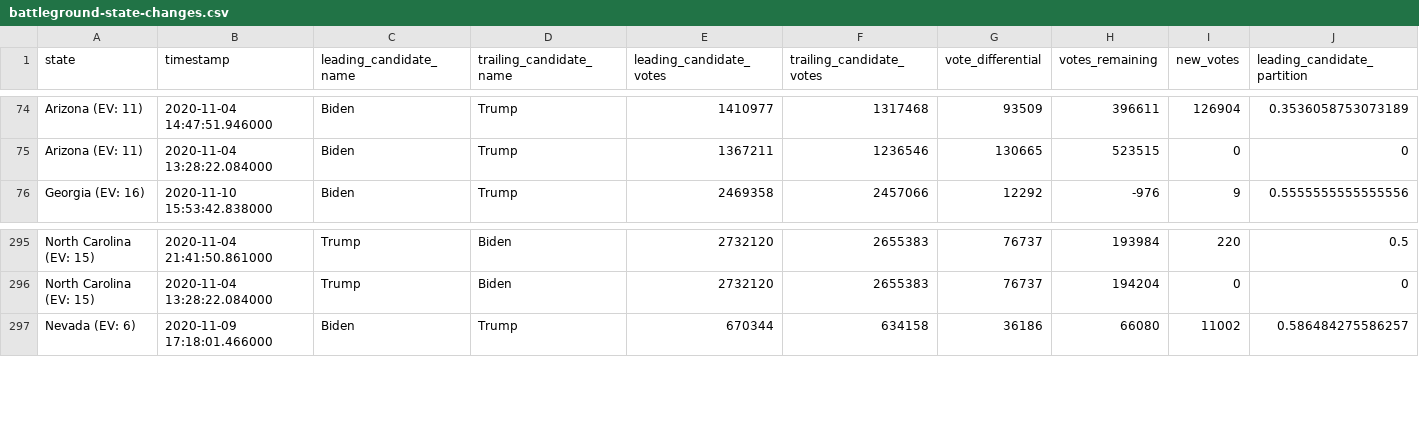
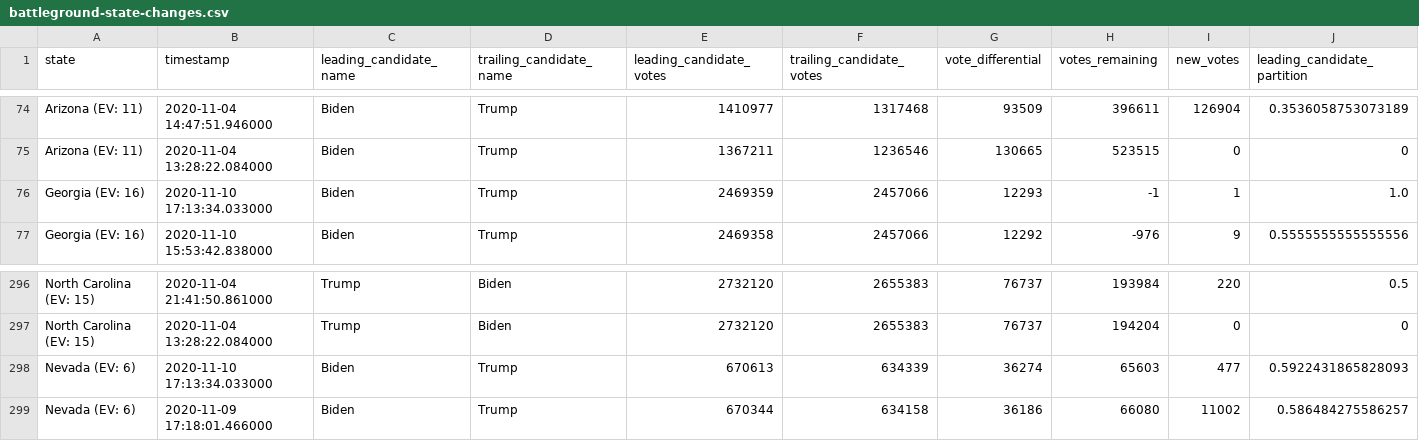
Before and after one commit to DanSimon/nyt-2020-election-scraper, a CSV file: battleground-state-changes.csv, drawn as a sheet; only a part is shown, gaps mark what is left out; rows hold the shown columns only; the diff names each change by its address in the sheet, - before the commit and + after, or states it on an @@ line.

```diff
--- a/battleground-state-changes.csv
+++ b/battleground-state-changes.csv
+row 76: Georgia (EV: 16) | 2020-11-10 17:13:34.033000 | Biden | Trump | 2469359 | 2457066 | 12293 | -1 | 1 | 1.0
+row 298: Nevada (EV: 6) | 2020-11-10 17:13:34.033000 | Biden | Trump | 670613 | 634339 | 36274 | 65603 | 477 | 0.5922431865828093
```
Also changed, not shown: 4 other files.
